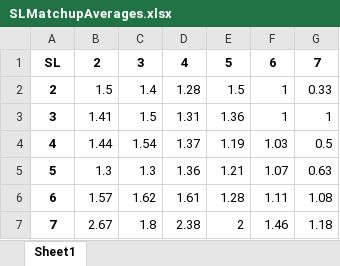
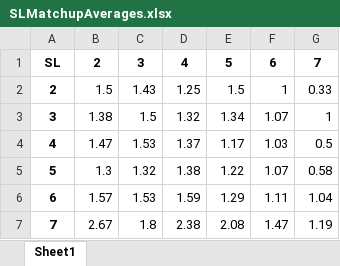
Before and after one commit to berryscottr/magic-8ball, an Excel workbook: data/SLMatchupAverages.xlsx, sheet Sheet1, drawn as a sheet; values as stored, in another font and other column widths than the file's, no borders; the diff names each change by its address in the sheet, - before the commit and + after, or states it on an @@ line.

```diff
--- a/data/SLMatchupAverages.xlsx (sheet Sheet1)
+++ b/data/SLMatchupAverages.xlsx (sheet Sheet1)
-C2: 1.4
+C2: 1.43
-D2: 1.28
+D2: 1.25
-B3: 1.41
+B3: 1.38
-D3: 1.31
+D3: 1.32
-E3: 1.36
+E3: 1.34
-F3: 1
+F3: 1.07
-B4: 1.44
+B4: 1.47
-C4: 1.54
+C4: 1.53
-E4: 1.19
+E4: 1.17
-C5: 1.3
+C5: 1.32
-D5: 1.36
+D5: 1.38
-E5: 1.21
+E5: 1.22
-G5: 0.63
+G5: 0.58
-C6: 1.62
+C6: 1.53
-D6: 1.61
+D6: 1.59
-E6: 1.28
+E6: 1.29
-G6: 1.08
+G6: 1.04
-E7: 2
+E7: 2.08
-F7: 1.46
+F7: 1.47
-G7: 1.18
+G7: 1.19
```
Also changed, not shown: 1 other file.
